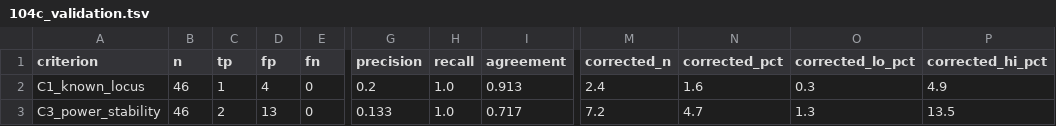
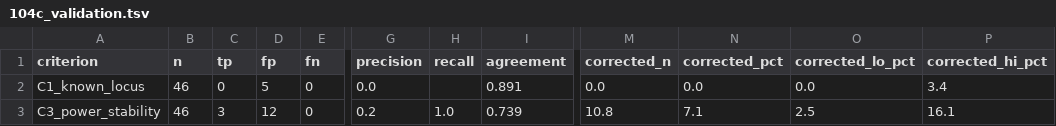
Before and after one commit to tangrzh3/cqtna-audit, a TSV file: 104c_validation.tsv, drawn as a sheet; only a part is shown, gaps mark what is left out; the diff names each change by its address in the sheet, - before the commit and + after, or states it on an @@ line.

```diff
--- a/104c_validation.tsv
+++ b/104c_validation.tsv
-C2 (tp): 1
+C2 (tp): 0
-D2 (fp): 4
+D2 (fp): 5
-G2 (precision): 0.2
+G2 (precision): 0.0
-H2 (recall): 1.0
+H2 (recall): (empty)
-I2 (agreement): 0.913
+I2 (agreement): 0.891
-M2 (corrected_n): 2.4
+M2 (corrected_n): 0.0
-N2 (corrected_pct): 1.6
+N2 (corrected_pct): 0.0
-O2 (corrected_lo_pct): 0.3
+O2 (corrected_lo_pct): 0.0
-P2 (corrected_hi_pct): 4.9
+P2 (corrected_hi_pct): 3.4
-C3 (tp): 2
+C3 (tp): 3
-D3 (fp): 13
+D3 (fp): 12
-G3 (precision): 0.133
+G3 (precision): 0.2
-I3 (agreement): 0.717
+I3 (agreement): 0.739
-M3 (corrected_n): 7.2
+M3 (corrected_n): 10.8
-N3 (corrected_pct): 4.7
+N3 (corrected_pct): 7.1
-O3 (corrected_lo_pct): 1.3
+O3 (corrected_lo_pct): 2.5
-P3 (corrected_hi_pct): 13.5
+P3 (corrected_hi_pct): 16.1
```
Also changed, not shown: 105a_research_cache/article_index.tsv, 17 other files.
